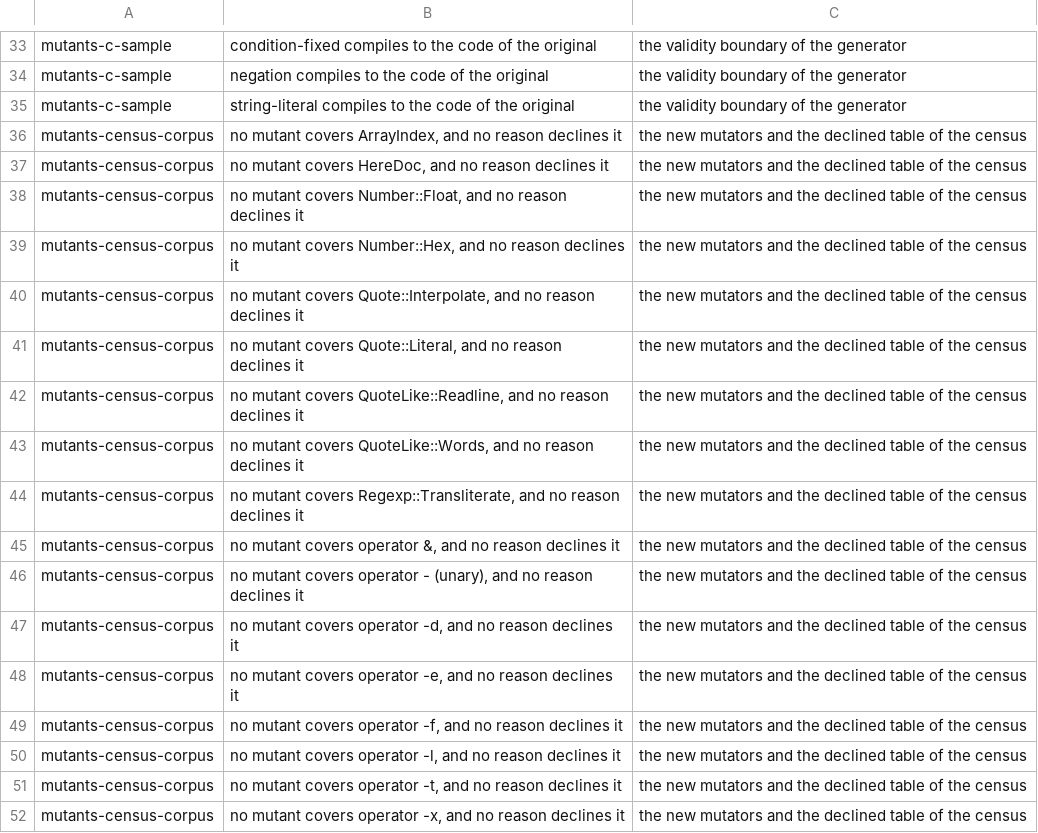
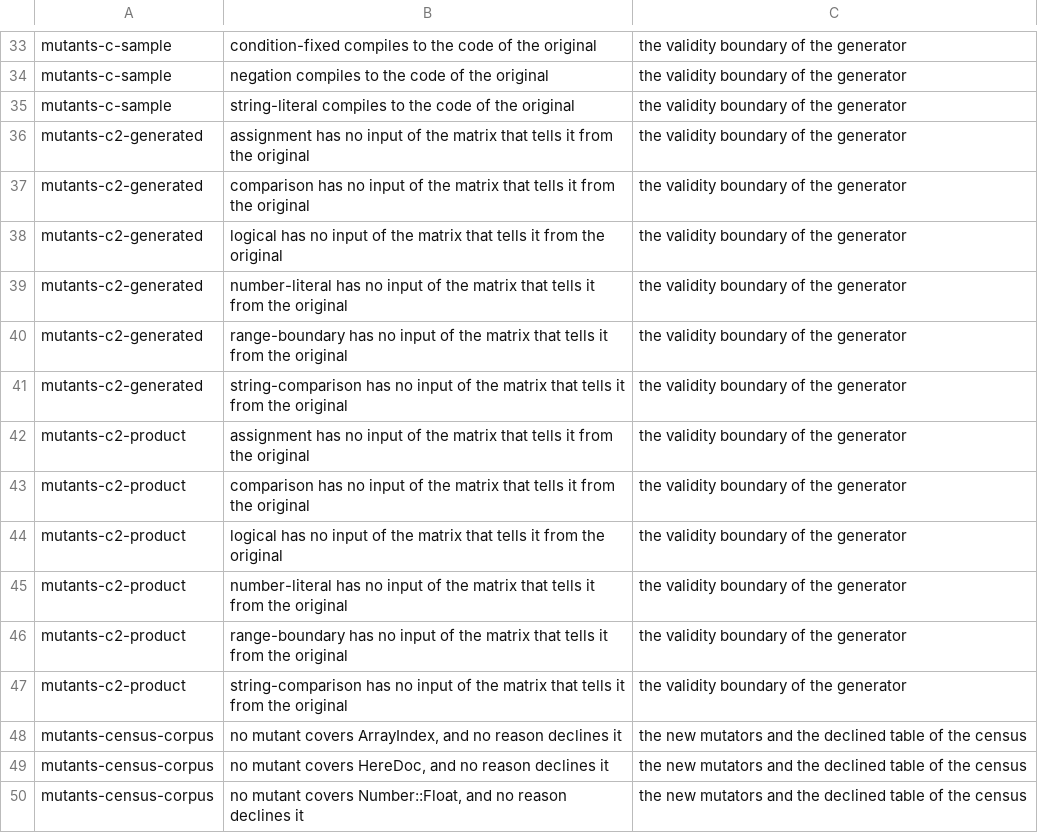
Before and after one commit to P4suta/Test-Mutation, a TSV file: t/open-findings.tsv, drawn as a sheet; only a part is shown, gaps mark what is left out; the shorter side is filled out with more unchanged rows.

Commit message:
test(discovery): run each generated expression over a matrix of values
Oracle c2 asks for an input that separates a mutant from its original.
Each generated expression becomes the value of a subroutine, and one child per expression loads the original and every mutant.
Each runs over 144 rows of values, in list and in scalar context, and the child compares what the variables hold after each call too.
A mutant that gives the original result in every row is a finding of its mutator.

The rows hold an equal pair, zero, a negative number, an empty string, and a string without a number.
The values stay small, and a list shows its length and both ends, as a repetition may grow a list to millions of items.
A rejecting case builds each change by hand, and the boundary of a comparison stays apart only while the matrix holds an equal pair.

The fast gate runs 431 expressions from the pairs of operators and operand shapes, and the long gate runs all 2989.
The findings show equivalent mutants, such as `or` after a `return` and comparisons of two literals.

Refs #25

```diff
--- a/t/open-findings.tsv
+++ b/t/open-findings.tsv
@@ -35,2 +35,14 @@ mutants-c-sample	negation compiles to the code of the original	the validity boun
 mutants-c-sample	string-literal compiles to the code of the original	the validity boundary of the generator
+mutants-c2-generated	assignment has no input of the matrix that tells it from the original	the validity boundary of the generator
+mutants-c2-generated	comparison has no input of the matrix that tells it from the original	the validity boundary of the generator
+mutants-c2-generated	logical has no input of the matrix that tells it from the original	the validity boundary of the generator
+mutants-c2-generated	number-literal has no input of the matrix that tells it from the original	the validity boundary of the generator
+mutants-c2-generated	range-boundary has no input of the matrix that tells it from the original	the validity boundary of the generator
+mutants-c2-generated	string-comparison has no input of the matrix that tells it from the original	the validity boundary of the generator
+mutants-c2-product	assignment has no input of the matrix that tells it from the original	the validity boundary of the generator
+mutants-c2-product	comparison has no input of the matrix that tells it from the original	the validity boundary of the generator
+mutants-c2-product	logical has no input of the matrix that tells it from the original	the validity boundary of the generator
+mutants-c2-product	number-literal has no input of the matrix that tells it from the original	the validity boundary of the generator
+mutants-c2-product	range-boundary has no input of the matrix that tells it from the original	the validity boundary of the generator
+mutants-c2-product	string-comparison has no input of the matrix that tells it from the original	the validity boundary of the generator
 mutants-census-corpus	no mutant covers ArrayIndex, and no reason declines it	the new mutators and the declined table of the census
```
Also changed, not shown: 3 other files.
